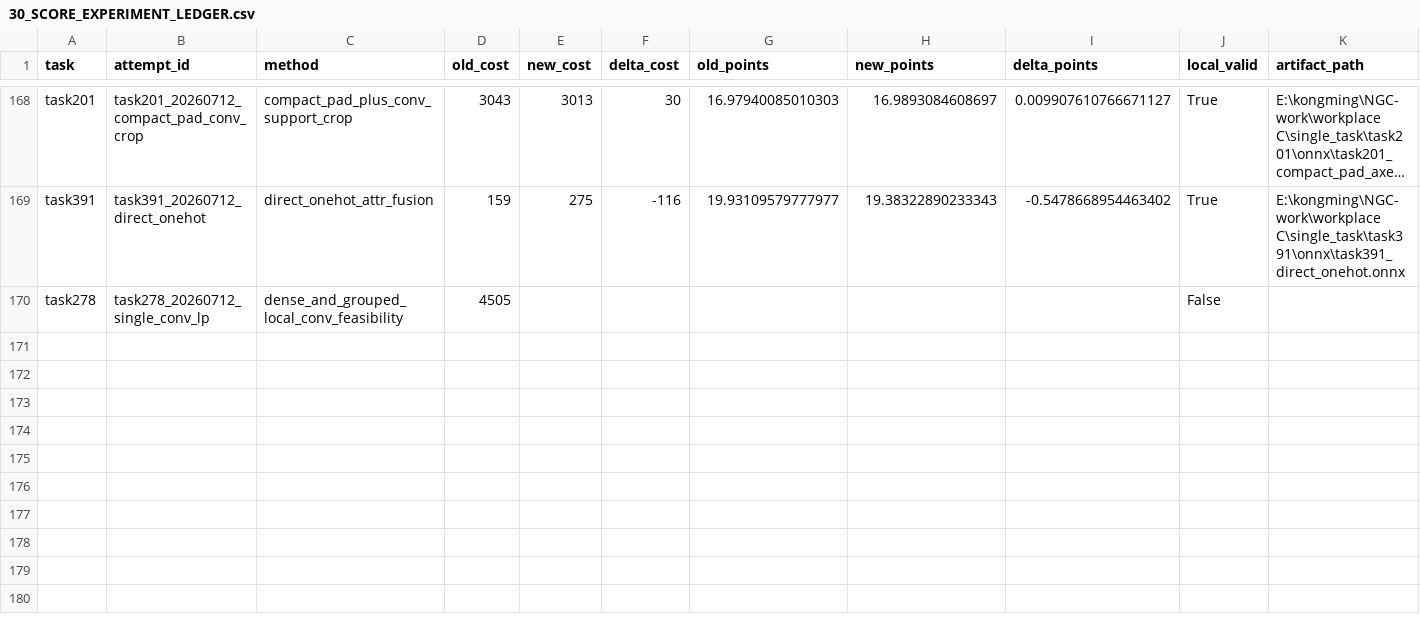
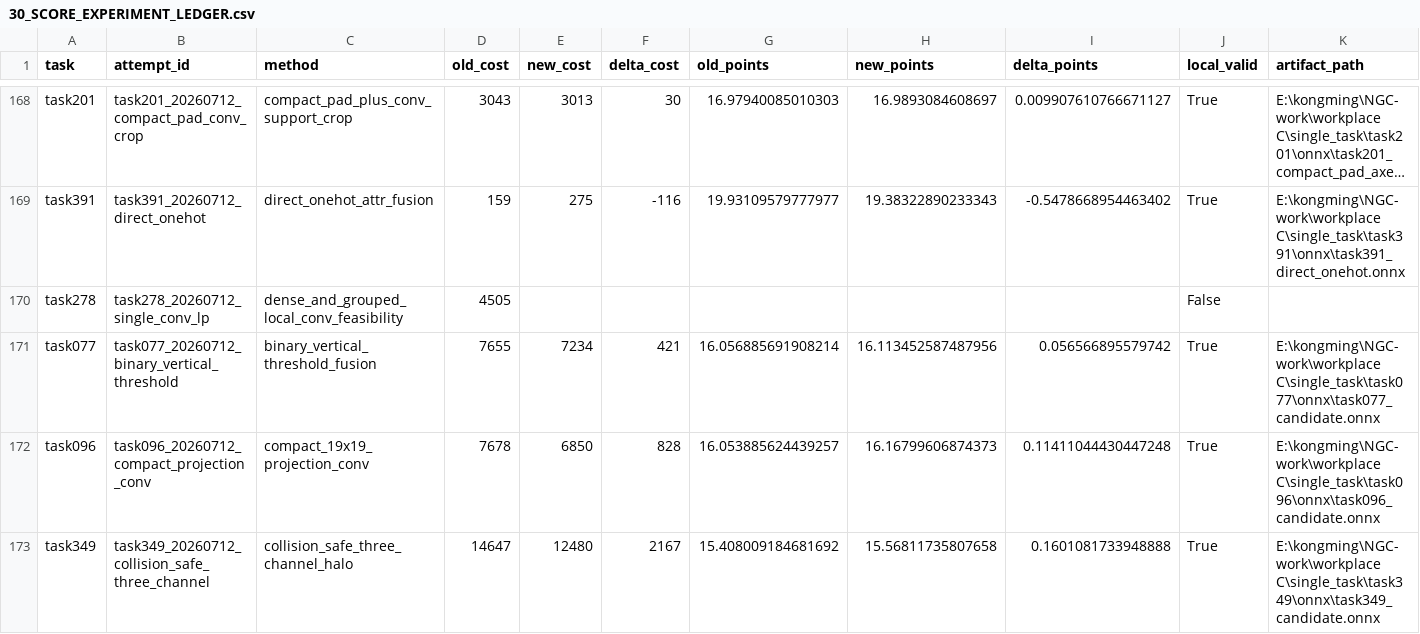
Before and after one commit to lljjcc426/NGC-work, a CSV file: workplace C/score_docs/30_SCORE_EXPERIMENT_LEDGER.csv, drawn as a sheet; only a part is shown, gaps mark what is left out; long unchanged cells end in …; rows hold the shown columns only; the diff names each change by its address in the sheet, - before the commit and + after, or states it on an @@ line.

Commit message:
Add C task077 task096 task349 score gains

```diff
--- a/workplace C/score_docs/30_SCORE_EXPERIMENT_LEDGER.csv
+++ b/workplace C/score_docs/30_SCORE_EXPERIMENT_LEDGER.csv
+row 171: task077 | task077_20260712_binary_vertical_threshold | binary_vertical_threshold_fusion | 7655 | 7234 | 421 | 16.056885691908214 | 16.113452587487956 | 0.056566895579742 | True | E:\kongming\NGC-work\workplace C\single_task\task077\onnx\task077_candidate.onnx
+row 172: task096 | task096_20260712_compact_projection_conv | compact_19x19_projection_conv | 7678 | 6850 | 828 | 16.053885624439257 | 16.16799606874373 | 0.11411044430447248 | True | E:\kongming\NGC-work\workplace C\single_task\task096\onnx\task096_candidate.onnx
+row 173: task349 | task349_20260712_collision_safe_three_channel | collision_safe_three_channel_halo | 14647 | 12480 | 2167 | 15.408009184681692 | 15.56811735807658 | 0.1601081733948888 | True | E:\kongming\NGC-work\workplace C\single_task\task349\onnx\task349_candidate.onnx
```
Also changed, not shown: workplace C/single_task/task077/reports/cost_diff.csv, workplace C/single_task/task349/reports/cost_diff.csv, 21 other files.
